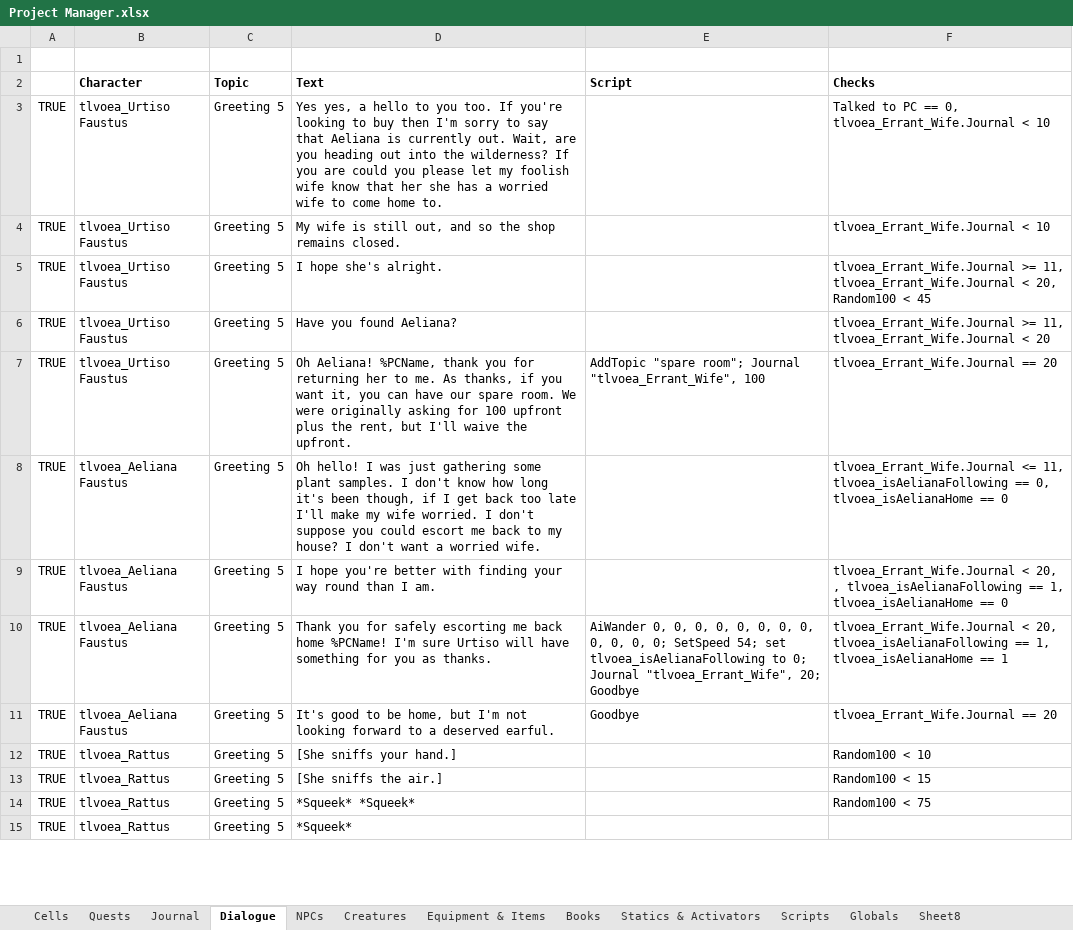
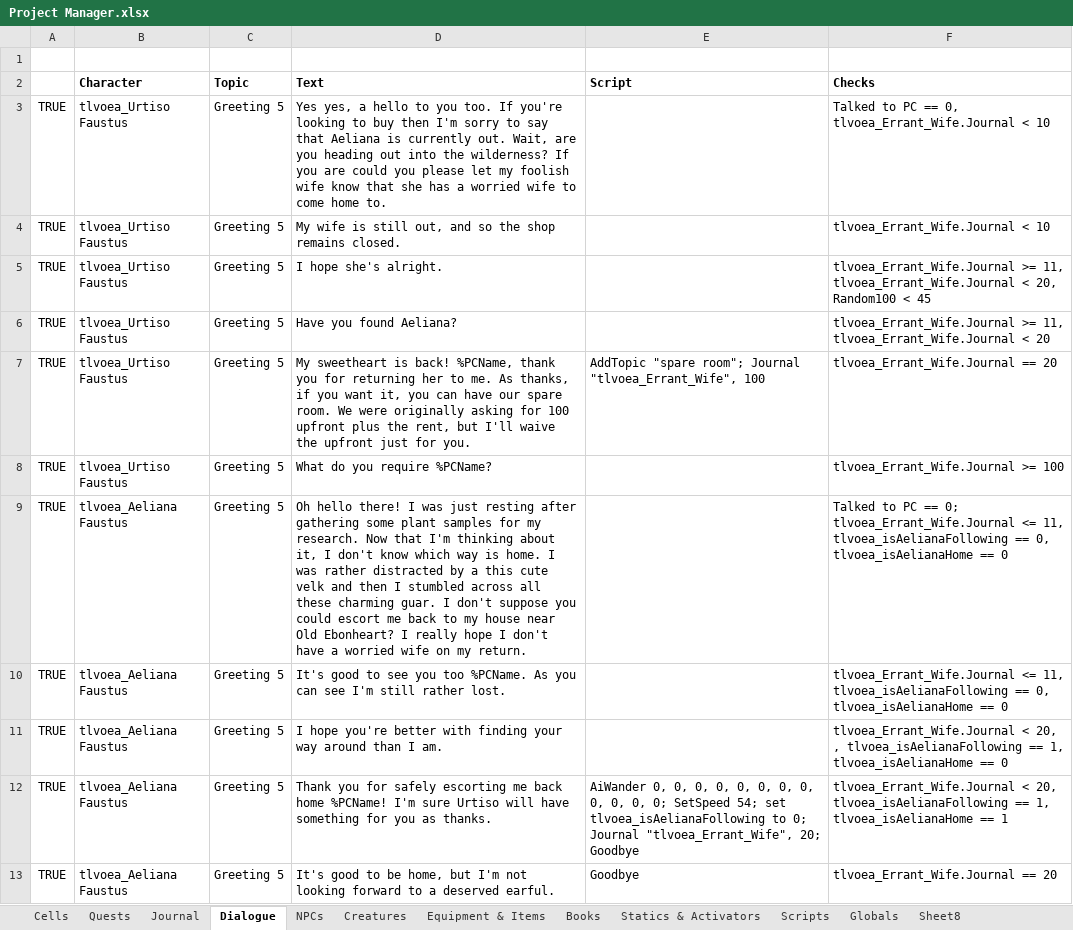
Before and after one commit to VesnaBrucoms/old-ebonheart-apartment, an Excel workbook: Docs/Project Manager.xlsx, sheet Dialogue, drawn as a sheet; only a part is shown; the shorter side is filled out with more unchanged rows; values as stored, in another font and other column widths than the file's, no borders; conditional formats not drawn; addresses are those after the commit; the diff covers the shown part only; the diff names each change by its address in the sheet, - before the commit and + after, or states it on an @@ line.

Commit message:
Add: paying rent
Update: review and edit dialogue lines
Add: additional lines for variety

```diff
--- a/Docs/Project Manager.xlsx (sheet Dialogue)
+++ b/Docs/Project Manager.xlsx (sheet Dialogue)
-D3 (Text): …know that her she has…
+D3 (Text): …know that she has…
-D7 (Text): Oh Aeliana! %PCName, thank you for returning her to me. As thanks, if you want it, you can have our spare room. We were originally asking for 100 upfront plus the rent, but I'll waive the upfront.
+D7 (Text): My sweetheart is back! %PCName, thank you for returning her to me. As thanks, if you want it, you can have our spare room. We were originally asking for 100 upfront plus the rent, but I'll waive the upfront just for you.
+row 8: TRUE | tlvoea_Urtiso Faustus | Greeting 5 | What do you require %PCName? |  | tlvoea_Errant_Wife.Journal >= 100
+row 9: TRUE | tlvoea_Aeliana Faustus | Greeting 5 | Oh hello there! I was just resting after gathering some plant samples for my research. Now that I'm thinking about it, I don't know which way is home. I was rather distracted by a this cute velk and then I stumbled across all these charming guar. I don't suppose you could escort me back to my house near Old Ebonheart? I really hope I don't have a worried wife on my return. |  | Talked to PC == 0; tlvoea_Errant_Wife.Journal <= 11, tlvoea_isAelianaFollowing == 0, tlvoea_isAelianaHome == 0
-D10 (Text): Oh hello! I was just gathering some plant samples. I don't know how long it's been though, if I get back too late I'll make my wife worried. I don't suppose you could escort me back to my house? I don't want a worried wife.
+D10 (Text): It's good to see you too %PCName. As you can see I'm still rather lost.
-D11 (Text): …your way round than I…
+D11 (Text): …your way around than I…
```
Also changed, not shown: 10 added rows, 1 removed row and 14 edited cells elsewhere in this sheet, sheet Globals, sheet Journal, 2 other files.
